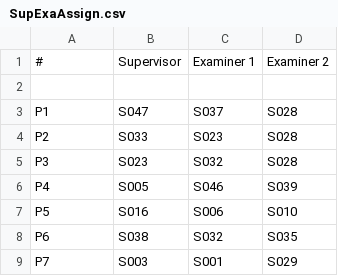
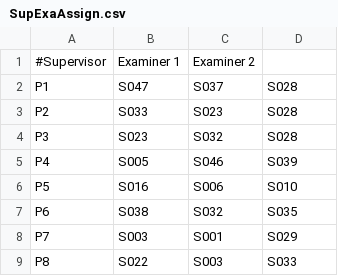
Before and after one commit to thesyamarcella/penjadwalan-algorithm, a CSV file: input_files/SupExaAssign.csv, drawn as a sheet; only a part is shown; the shorter side is filled out with more unchanged rows; removed rows and columns are numbered as before the commit, all else as after; the diff names each change by its address in the sheet, - before the commit and + after, or states it on an @@ line.

```diff
--- a/input_files/SupExaAssign.csv
+++ b/input_files/SupExaAssign.csv
-row 1: # | Supervisor | Examiner 1 | Examiner 2
-row 1: (empty)
+row 1: #Supervisor | Examiner 1 | Examiner 2
```
Also changed, not shown: input_files/ruangan.csv, 3 other files.
